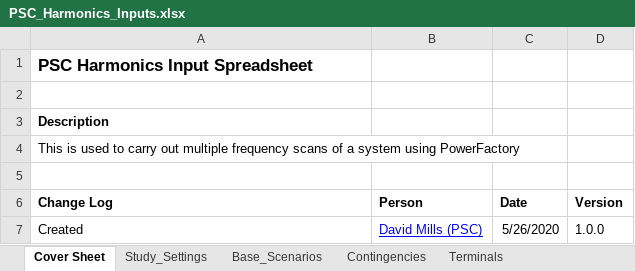
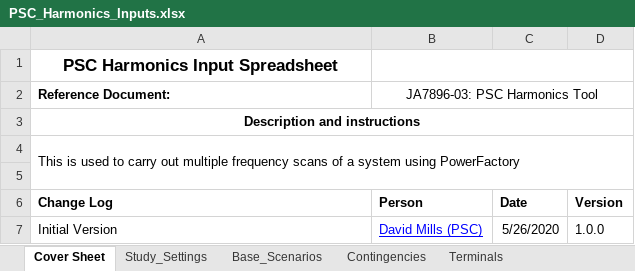
Before and after one commit to NegarShams/JA7896-AEMO_PF_Harmonic_Tool, an Excel workbook: PSC_Harmonics_Inputs.xlsx, sheet Cover Sheet, drawn as a sheet; values as stored, in another font and other column widths than the file's, no borders; charts and pictures not drawn; the diff names each change by its address in the sheet, - before the commit and + after, or states it on an @@ line.

```diff
--- a/PSC_Harmonics_Inputs.xlsx (sheet Cover Sheet)
+++ b/PSC_Harmonics_Inputs.xlsx (sheet Cover Sheet)
-A1 alignment: left
+A1 alignment: center
+B1:D1 merged
-row 2: (empty)
+row 2: Reference Document: | JA7896-03: PSC Harmonics Tool
+B2:D2 merged
-A3 (Change Log): Description
+A3 (Change Log): Description and instructions
-A3 alignment: left
+A3 alignment: center
+A3:D3 merged
+A4:D5 merged
-A7 (Change Log): Created
+A7 (Change Log): Initial Version
```
Also changed, not shown: sheet Contingencies, sheet Study_Settings, sheet Base_Scenarios, sheet Frequency_Sweep, sheet Terminals, sheet Loadflow_Settings, charts or pictures, 7 other files.
